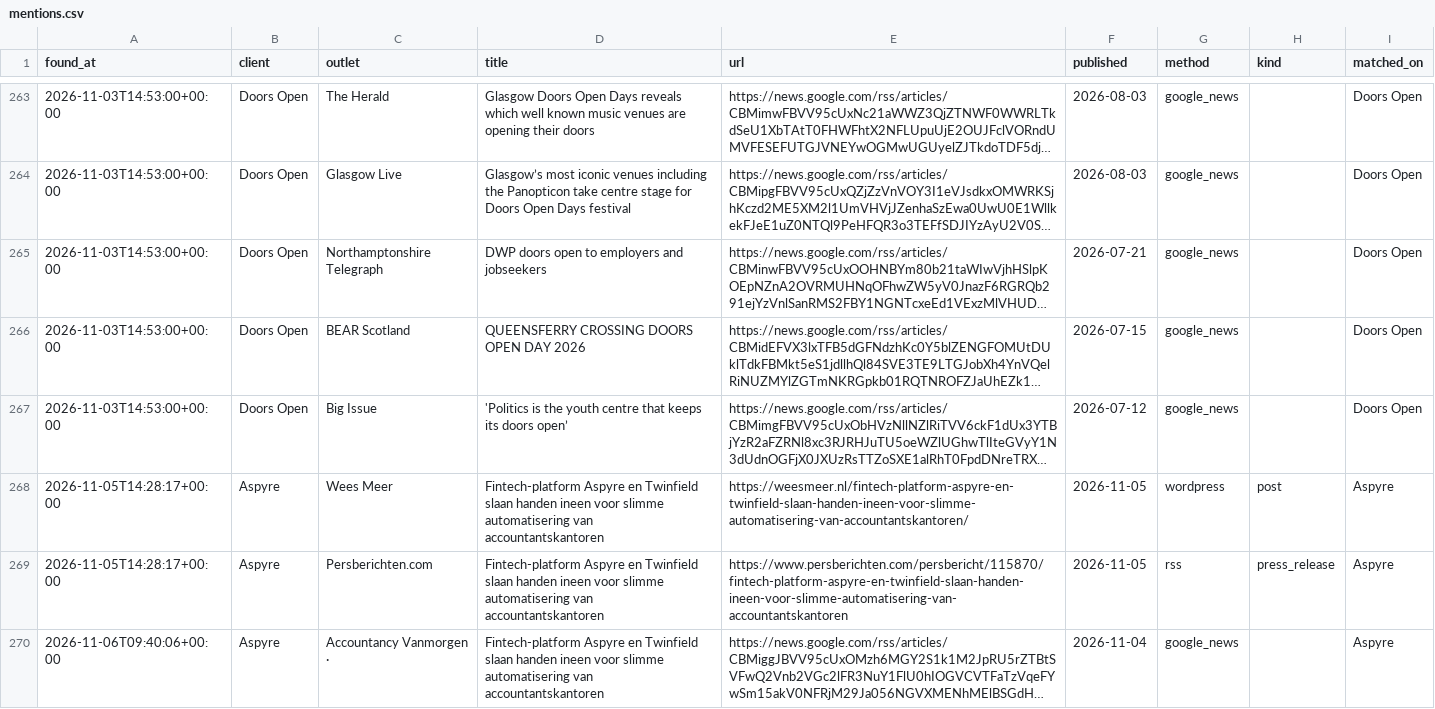
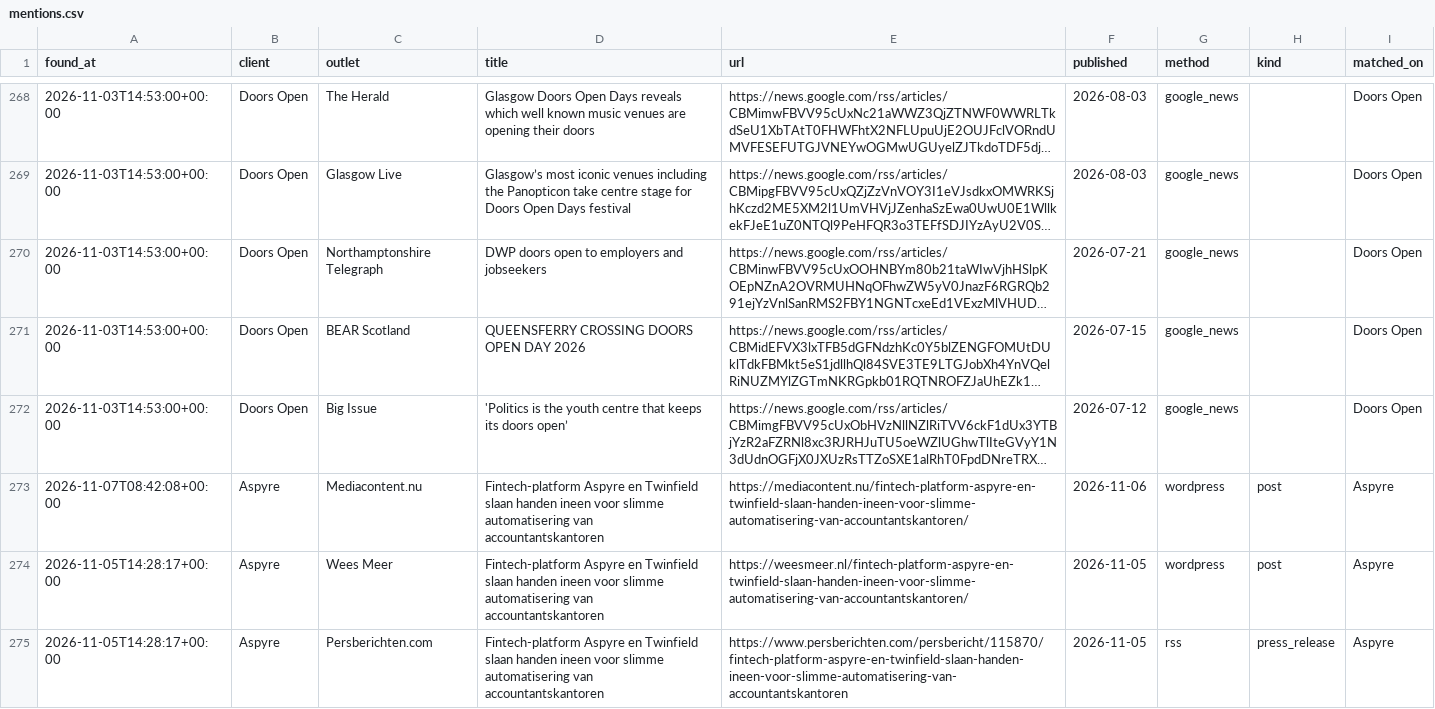
Before and after one commit to 2cre8automation/prgoeroes-monitor-test, a CSV file: data/mentions.csv, drawn as a sheet; only a part is shown, gaps mark what is left out; the shorter side is filled out with more unchanged rows; long unchanged cells end in …; the diff covers the shown part only; the diff names each change by its address in the sheet, - before the commit and + after, or states it on an @@ line.

```diff
--- a/data/mentions.csv
+++ b/data/mentions.csv
+row 273: 2026-11-07T08:42:08+00:00 | Aspyre | Mediacontent.nu | Fintech-platform Aspyre en Twinfield slaan handen ineen voor slimme automatisering van accountantskantoren | https://mediacontent.nu/fintech-platform-aspyre-en-twinfield-slaan-handen-ineen-voor-slimme-automatisering-van-accountantskantoren/ | 2026-11-06 | wordpress | post | Aspyre
```
Also changed, not shown: 6 added rows, 1 removed row, 1 moved row and 3 edited cells elsewhere in this file, 2 other files.
